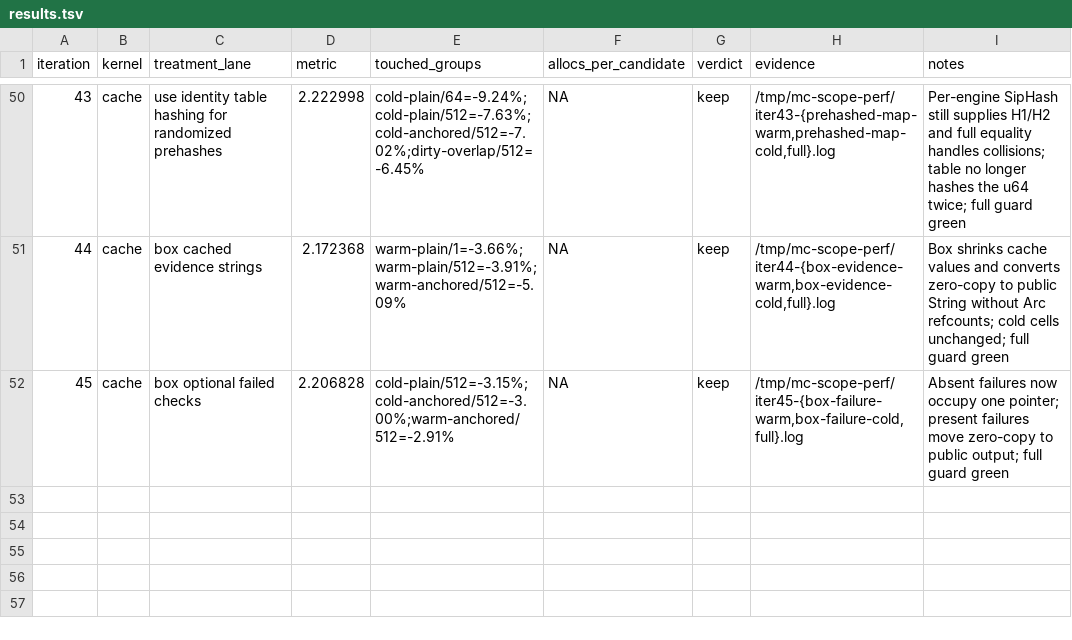
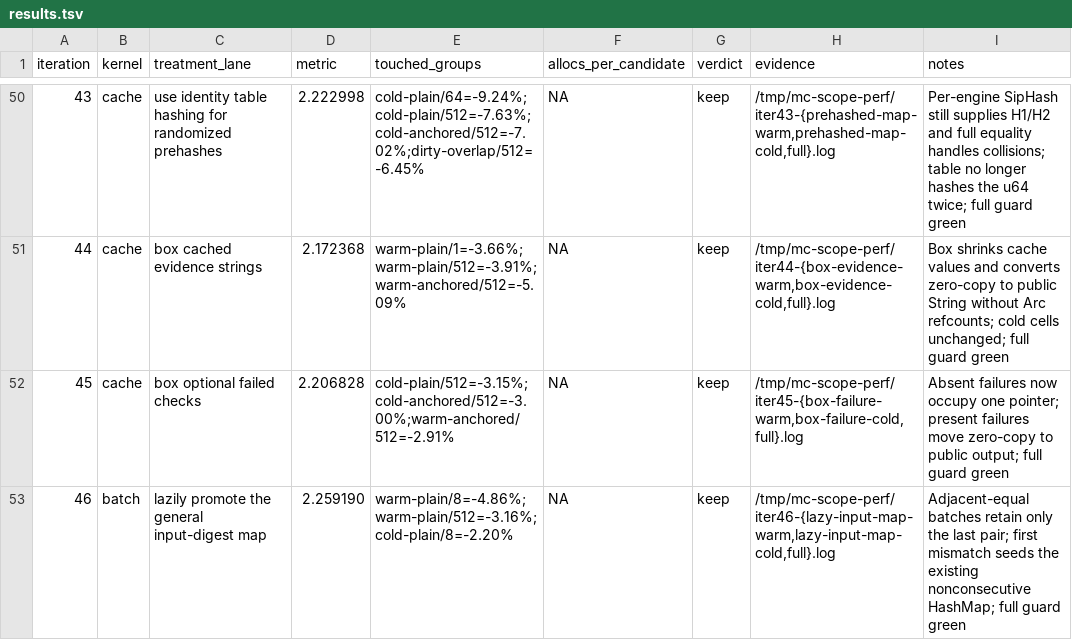
Before and after one commit to ahrav/magic-context, a TSV file: perf-notes/results.tsv, drawn as a sheet; only a part is shown, gaps mark what is left out; the diff names each change by its address in the sheet, - before the commit and + after, or states it on an @@ line.

Commit message:
experiment: lazily promote input digest map

```diff
--- a/perf-notes/results.tsv
+++ b/perf-notes/results.tsv
+row 53: 46 | batch | lazily promote the general input-digest map | 2.259190 | warm-plain/8=-4.86%;warm-plain/512=-3.16%;cold-plain/8=-2.20% | NA | keep | /tmp/mc-scope-perf/iter46-{lazy-input-map-warm,lazy-input-map-cold,full}.log | Adjacent-equal batches retain only the last pair; first mismatch seeds the existing nonconsecutive HashMap; full guard green
```
Also changed, not shown: 1 other file.
